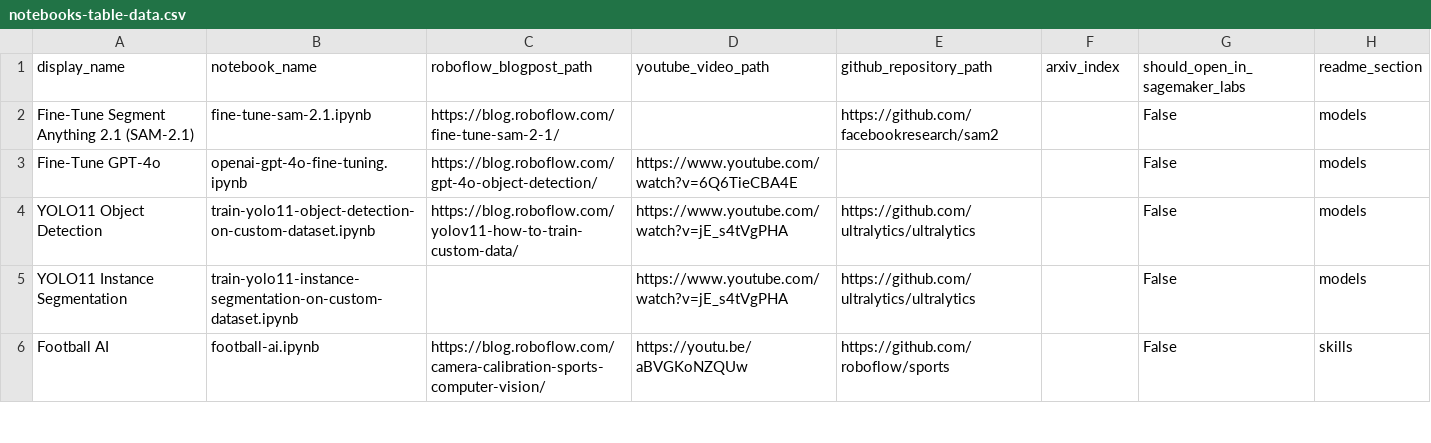
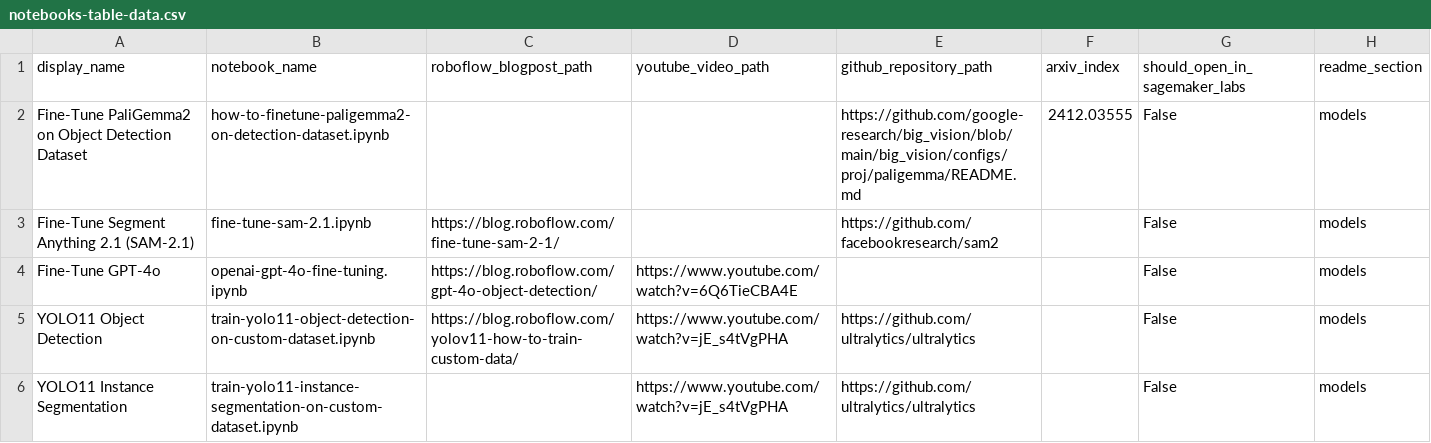
Before and after one commit to roboflow/notebooks, a CSV file: automation/notebooks-table-data.csv, drawn as a sheet; only a part is shown; the shorter side is filled out with more unchanged rows; the diff names each change by its address in the sheet, - before the commit and + after, or states it on an @@ line.

Commit message:
Fine-Tune PaliGemma2 on Object Detection Dataset notebook added

```diff
--- a/automation/notebooks-table-data.csv
+++ b/automation/notebooks-table-data.csv
+row 2: Fine-Tune PaliGemma2 on Object Detection Dataset | how-to-finetune-paligemma2-on-detection-dataset.ipynb |  |  | https://github.com/google-research/big_vision/blob/main/big_vision/configs/proj/paligemma/README.md | 2412.03555 | False | models
```
Also changed, not shown: 2 other files.
